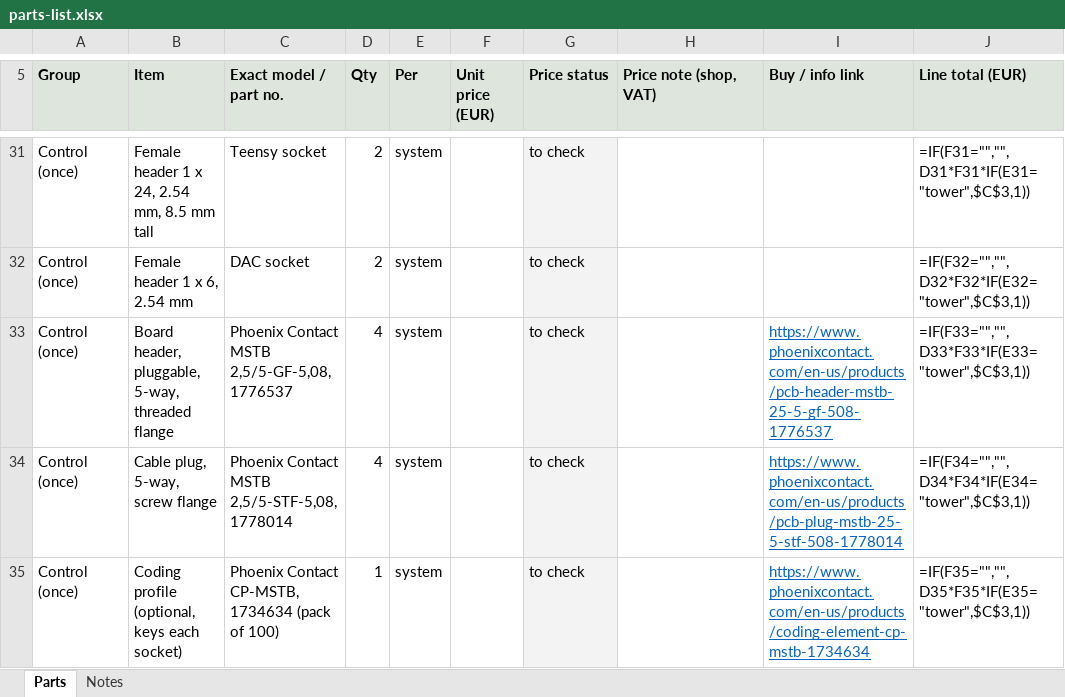
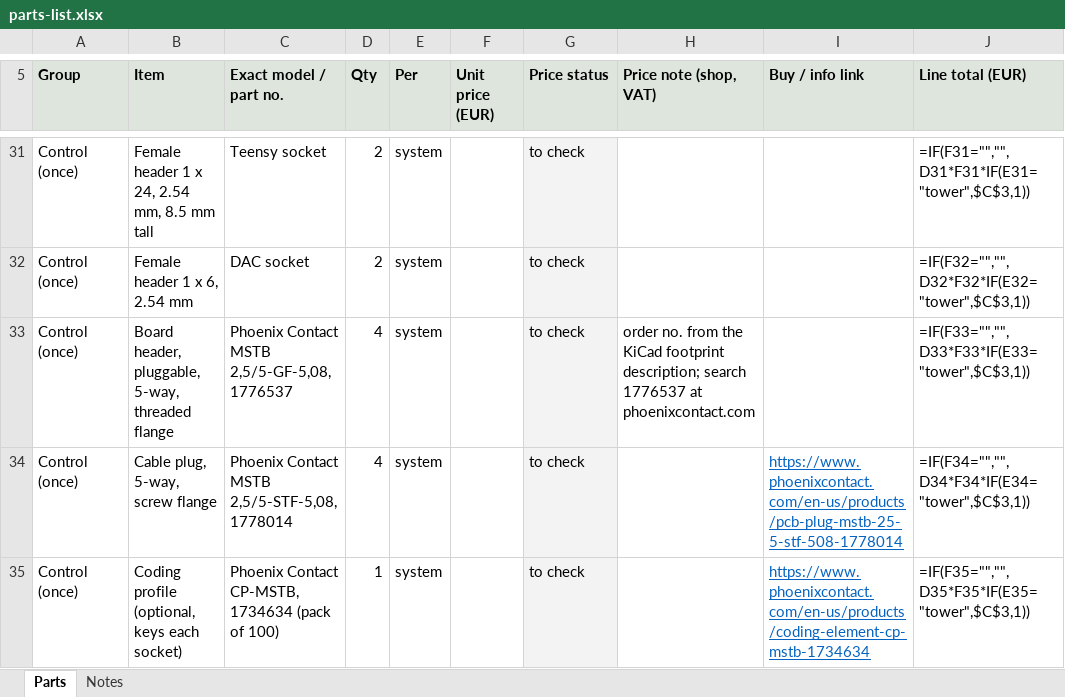
Before and after one commit to lore95/BumpemServer, an Excel workbook: docs/parts-list.xlsx, sheet Parts, drawn as a sheet; only a part is shown, gaps mark what is left out; values as stored, in another font and other column widths than the file's, no borders; formulas without a stored value are shown as written; the diff names each change by its address in the sheet, - before the commit and + after, or states it on an @@ line.

```diff
--- a/docs/parts-list.xlsx (sheet Parts)
+++ b/docs/parts-list.xlsx (sheet Parts)
-H33 (Price note (shop, VAT)): (empty)
+H33 (Price note (shop, VAT)): order no. from the KiCad footprint description; search 1776537 at phoenixcontact.com
-I33 (Buy / info link): https://www.phoenixcontact.com/en-us/products/pcb-header-mstb-25-5-gf-508-1776537
+I33 (Buy / info link): (empty)
```
